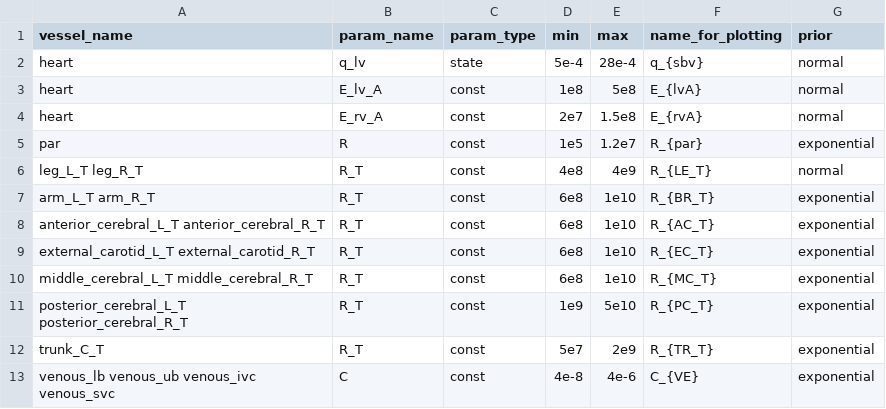
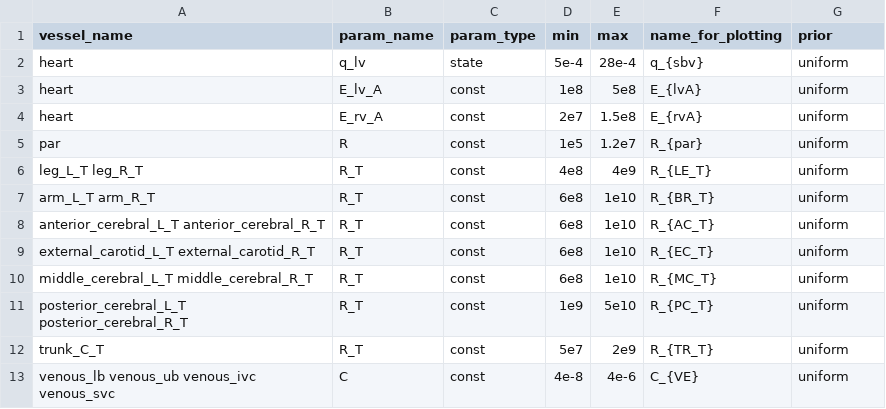
Before and after one commit to FinbarArgus/circulatory_autogen, a CSV file: resources/physiological_params_for_id.csv, drawn as a sheet.

Commit message:
updating priors for physiological

```diff
--- a/resources/physiological_params_for_id.csv
+++ b/resources/physiological_params_for_id.csv
@@ -1,13 +1,13 @@
 vessel_name,                  param_name,       param_type, min,        max,    name_for_plotting, prior
-heart,                        q_lv,             state,      5e-4,       28e-4,  q_{sbv},           normal
-heart,                        E_lv_A,           const,      1e8,        5e8,    E_{lvA},           normal
-heart,                        E_rv_A,           const,      2e7,        1.5e8,  E_{rvA},           normal
-par,                          R,                const,      1e5,        1.2e7,  R_{par},           exponential
-leg_L_T leg_R_T,              R_T,              const,      4e8,        4e9,    R_{LE_T},          normal
-arm_L_T arm_R_T,              R_T,              const,      6e8,        1e10,   R_{BR_T},          exponential
-anterior_cerebral_L_T anterior_cerebral_R_T,R_T,const,      6e8,        1e10,   R_{AC_T},          exponential
-external_carotid_L_T external_carotid_R_T,R_T,  const,      6e8,        1e10,   R_{EC_T},          exponential
-middle_cerebral_L_T middle_cerebral_R_T,R_T,    const,      6e8,        1e10,   R_{MC_T},          exponential
-posterior_cerebral_L_T posterior_cerebral_R_T,R_T,const,    1e9,        5e10,   R_{PC_T},          exponential
-trunk_C_T,                    R_T,              const,      5e7,        2e9,    R_{TR_T},          exponential
-venous_lb venous_ub venous_ivc venous_svc, C,   const,      4e-8,       4e-6,   C_{VE},            exponential
+heart,                        q_lv,             state,      5e-4,       28e-4,  q_{sbv},           uniform
+heart,                        E_lv_A,           const,      1e8,        5e8,    E_{lvA},           uniform
+heart,                        E_rv_A,           const,      2e7,        1.5e8,  E_{rvA},           uniform
+par,                          R,                const,      1e5,        1.2e7,  R_{par},           uniform
+leg_L_T leg_R_T,              R_T,              const,      4e8,        4e9,    R_{LE_T},          uniform
+arm_L_T arm_R_T,              R_T,              const,      6e8,        1e10,   R_{BR_T},          uniform
+anterior_cerebral_L_T anterior_cerebral_R_T,R_T,const,      6e8,        1e10,   R_{AC_T},          uniform
+external_carotid_L_T external_carotid_R_T,R_T,  const,      6e8,        1e10,   R_{EC_T},          uniform
+middle_cerebral_L_T middle_cerebral_R_T,R_T,    const,      6e8,        1e10,   R_{MC_T},          uniform
+posterior_cerebral_L_T posterior_cerebral_R_T,R_T,const,    1e9,        5e10,   R_{PC_T},          uniform
+trunk_C_T,                    R_T,              const,      5e7,        2e9,    R_{TR_T},          uniform
+venous_lb venous_ub venous_ivc venous_svc, C,   const,      4e-8,       4e-6,   C_{VE},            uniform
```
